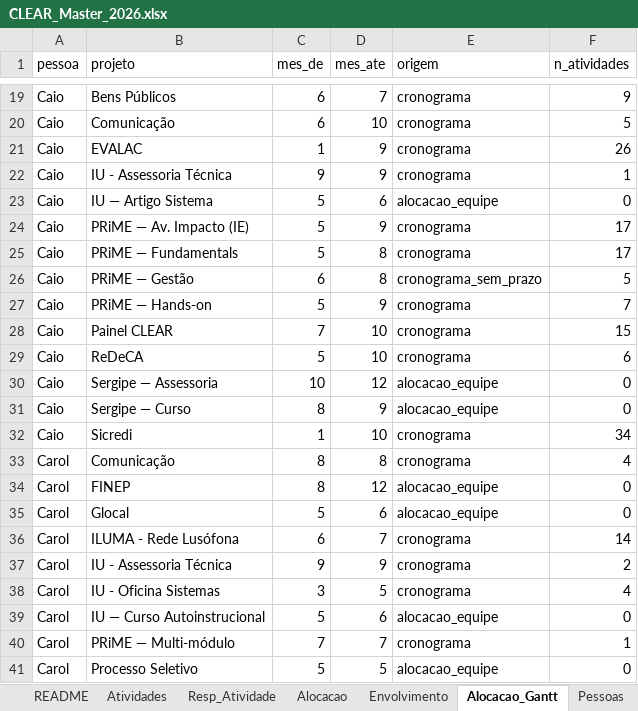
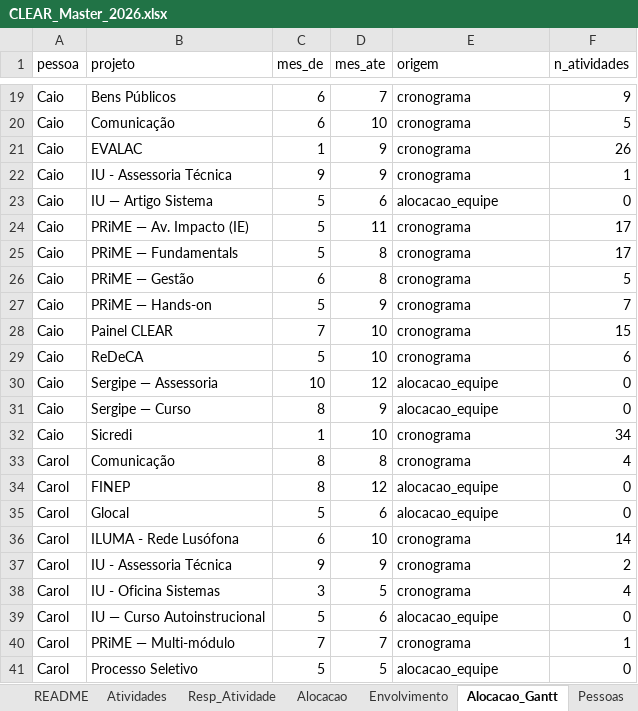
Before and after one commit to caiodesouzacastro/clear-2026, an Excel workbook: CLEAR_Master_2026.xlsx, sheet Alocacao_Gantt, drawn as a sheet; only a part is shown, gaps mark what is left out; values as stored, in another font and other column widths than the file's, no borders; the diff covers the shown part only; the diff names each change by its address in the sheet, - before the commit and + after, or states it on an @@ line.

```diff
--- a/CLEAR_Master_2026.xlsx (sheet Alocacao_Gantt)
+++ b/CLEAR_Master_2026.xlsx (sheet Alocacao_Gantt)
-D24 (mes_ate): 9
+D24 (mes_ate): 11
-E26 (origem): cronograma_sem_prazo
+E26 (origem): cronograma
-D36 (mes_ate): 7
+D36 (mes_ate): 10
```
Also changed, not shown: 38 edited cells elsewhere in this sheet.
